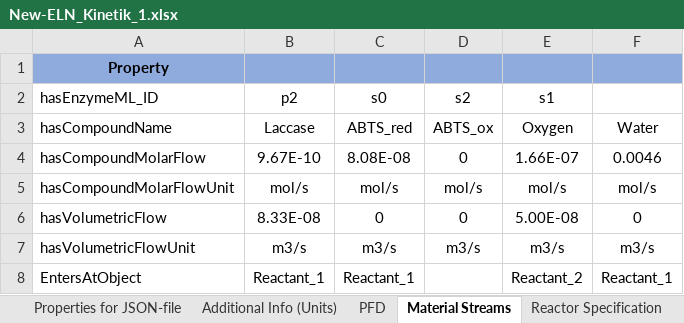
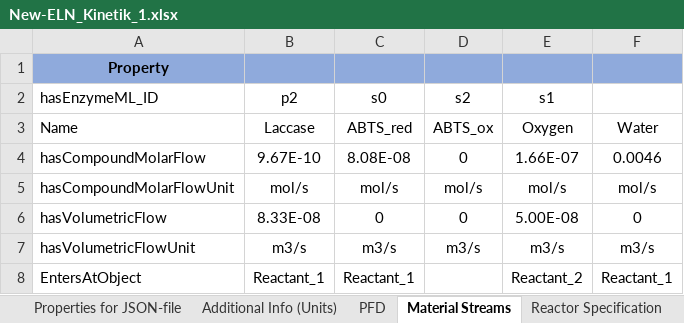
Before and after one commit to TUDoAD/Abschlussarbeiten_Behr, an Excel workbook: Abbaspour/ELNs/New-ELN_Kinetik_1.xlsx, sheet Material Streams, drawn as a sheet; values as stored, in another font and other column widths than the file's, no borders; the diff names each change by its address in the sheet, - before the commit and + after, or states it on an @@ line.

Commit message:
hasCompoundName -> Name

```diff
--- a/Abbaspour/ELNs/New-ELN_Kinetik_1.xlsx (sheet Material Streams)
+++ b/Abbaspour/ELNs/New-ELN_Kinetik_1.xlsx (sheet Material Streams)
-A3 (hasEnzymeML_ID): hasCompoundName
+A3 (hasEnzymeML_ID): Name
```
Also changed, not shown: sheet Substances and Reactions, sheet Additional Info (Units), sheet Properties for JSON-file, 1 other file.
